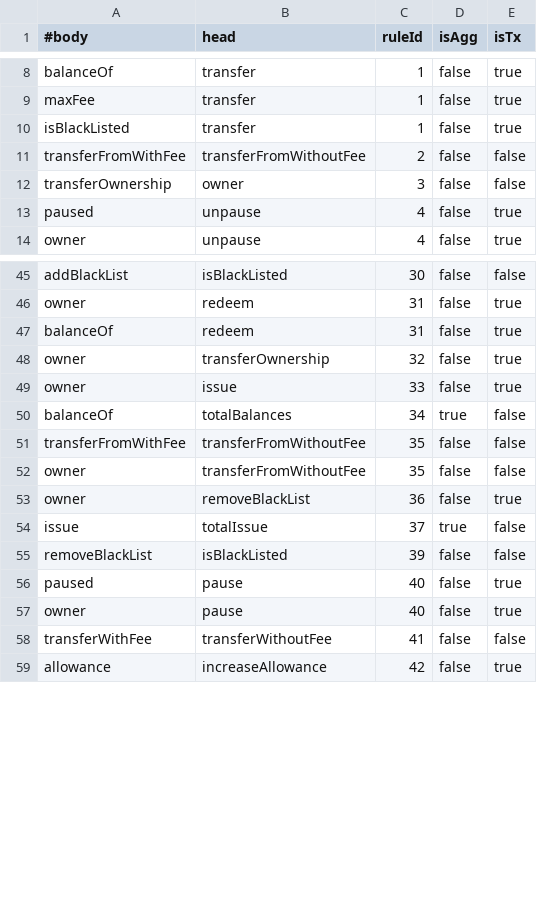
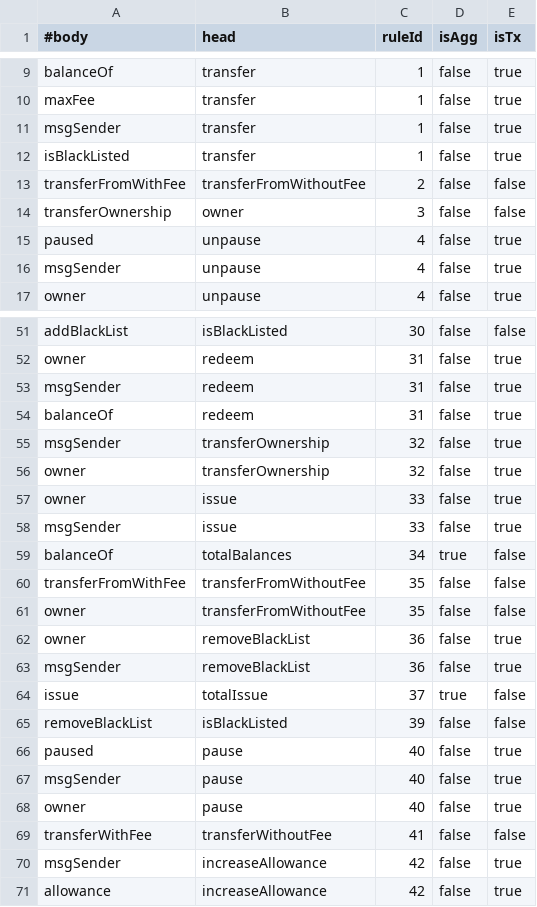
Before and after one commit to loulankxh/gasOpt-setGeneration, a CSV file: view-materialization/relation-dependencies/Tether.csv, drawn as a sheet; only a part is shown, gaps mark what is left out; the diff covers the shown part only; the diff names each change by its address in the sheet, - before the commit and + after, or states it on an @@ line.

```diff
--- a/view-materialization/relation-dependencies/Tether.csv
+++ b/view-materialization/relation-dependencies/Tether.csv
+row 11: msgSender | transfer | 1 | false | true
+row 16: msgSender | unpause | 4 | false | true
+row 53: msgSender | redeem | 31 | false | true
+row 55: msgSender | transferOwnership | 32 | false | true
+row 58: msgSender | issue | 33 | false | true
+row 63: msgSender | removeBlackList | 36 | false | true
+row 67: msgSender | pause | 40 | false | true
+row 70: msgSender | increaseAllowance | 42 | false | true
```
Also changed, not shown: 4 added rows elsewhere in this file, view-materialization/relation-dependencies/Erc777.csv, view-materialization/relation-dependencies/Matic.csv, 57 other files.
